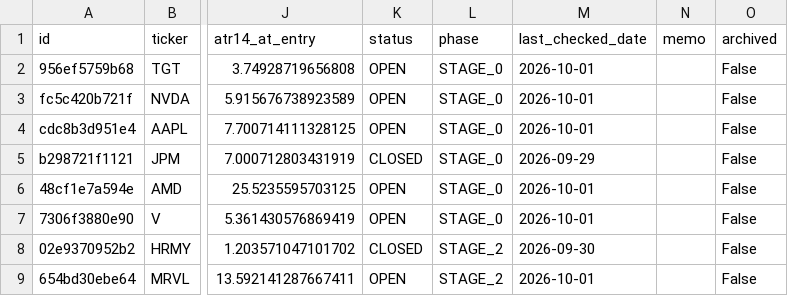
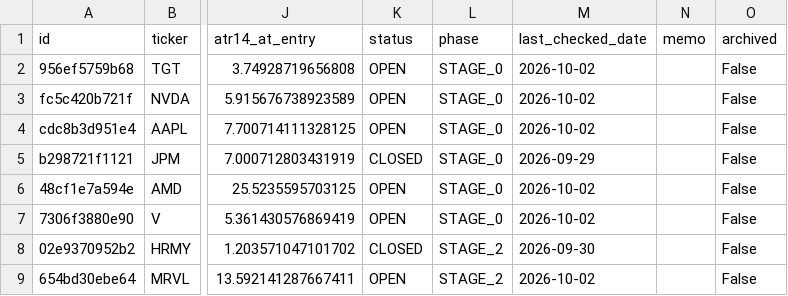
Before and after one commit to notepro8318-oss/-, a CSV file: topdown-strategy/quant_system/trade_journal.csv, drawn as a sheet; only a part is shown, gaps mark what is left out; the diff names each change by its address in the sheet, - before the commit and + after, or states it on an @@ line.

```diff
--- a/topdown-strategy/quant_system/trade_journal.csv
+++ b/topdown-strategy/quant_system/trade_journal.csv
-M2:M4 (last_checked_date): 2026-10-01
+M2:M4 (last_checked_date): 2026-10-02
-M6:M7 (last_checked_date): 2026-10-01
+M6:M7 (last_checked_date): 2026-10-02
-M9 (last_checked_date): 2026-10-01
+M9 (last_checked_date): 2026-10-02
```
